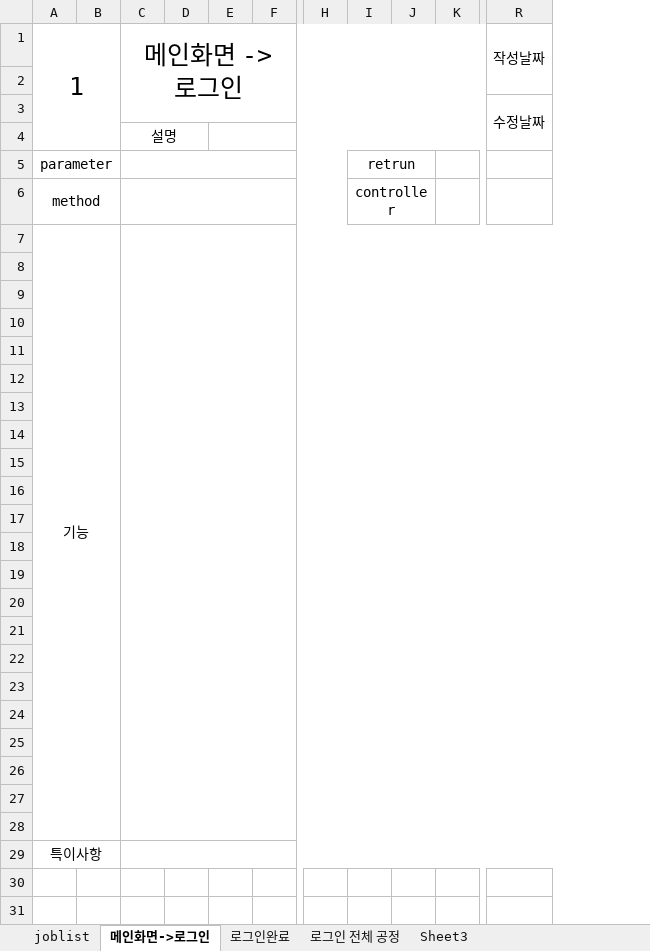
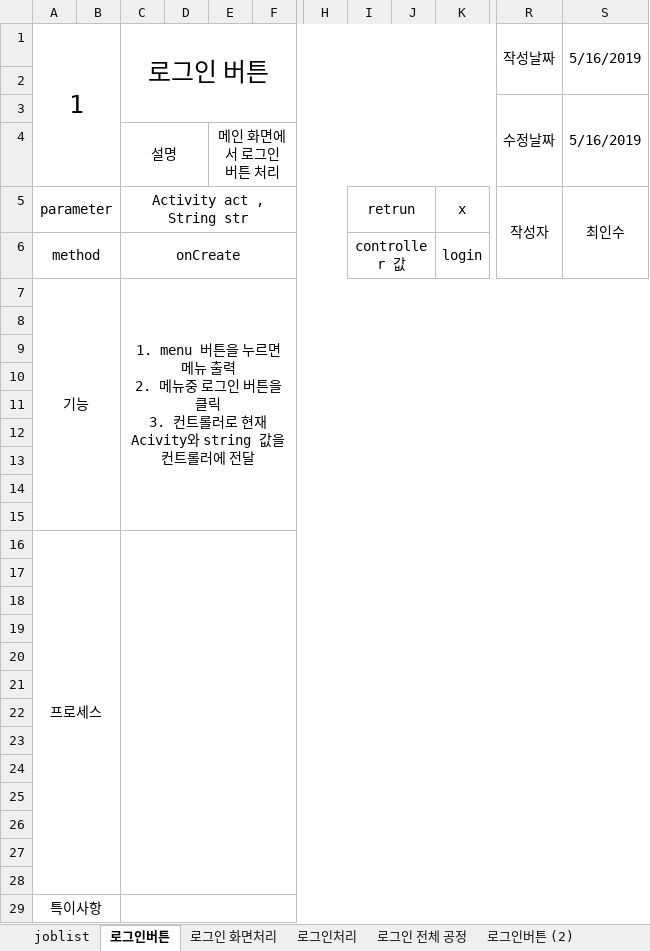
Before and after one commit to cis8448/MainPcproject, an Excel workbook: 잡리스트 0514수정.xlsx, sheet 로그인버튼, drawn as a sheet; only a part is shown, gaps mark what is left out; values as stored, in another font and other column widths than the file's, no borders; charts and pictures not drawn; removed rows and columns are numbered as before the commit, all else as after; ↵ is a line break in a cell; the diff names each change by its address in the sheet, - before the commit and + after, or states it on an @@ line.

```diff
--- a/잡리스트 0514수정.xlsx (sheet 로그인버튼)
+++ b/잡리스트 0514수정.xlsx (sheet 로그인버튼)
-sheet tab: 메인화면->로그인
+sheet tab: 로그인버튼
-sheet tab: 로그인완료
+sheet tab: 로그인 화면처리
+sheet tab: 로그인처리
+sheet tab: 로그인버튼 (2)
-column E, empty
+column E, row 4: 메인 화면에서 로그인 버튼 처리
-column K, empty
+column K, rows 5-6: x | login
+column S, rows 1-5: 5/16/2019 |  | 5/16/2019 |  | 최인수
-C1: 메인화면 -> 로그인
+C1: 로그인 버튼
-C5: (empty)
+C5: Activity act , String str
-R5: (empty)
+R5: 작성자
+R5:R6 merged
-C6: (empty)
+C6: onCreate
-I6: controller
+I6: controller 값
-A7:B28 merged
+A7:B15 merged
-C7: (empty)
+C7: 1. menu 버튼을 누르면 메뉴 출력 ↵ 2. 메뉴중 로그인 버튼을 클릭 ↵ 3. 컨트롤러로 현재 Acivity와 string 값을 컨트롤러에 전달
-C7:R28 merged
+C7:S15 merged
-A16: (empty)
+A16: 프로세스
+A16:B28 merged
+C16:S28 merged
```
Also changed, not shown: charts or pictures, 6 other files.
